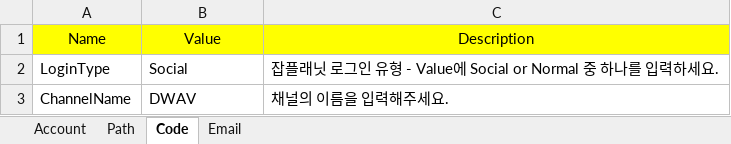
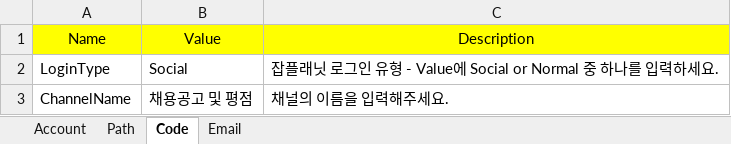
Before and after one commit to Dosn-code/DWAVRPA, an Excel workbook: 취업정보뽀개기RPA/DWAVJobKorea/Data/Config.xlsx, sheet Code, drawn as a sheet; values as stored, in another font and other column widths than the file's, no borders; the diff names each change by its address in the sheet, - before the commit and + after, or states it on an @@ line.

```diff
--- a/취업정보뽀개기RPA/DWAVJobKorea/Data/Config.xlsx (sheet Code)
+++ b/취업정보뽀개기RPA/DWAVJobKorea/Data/Config.xlsx (sheet Code)
-B3: DWAV
+B3: 채용공고 및 평점
```
Also changed, not shown: 취업정보뽀개기RPA/DWAVJobKorea/Result/rpa채용정보20220228.xlsx, 11 other files.
